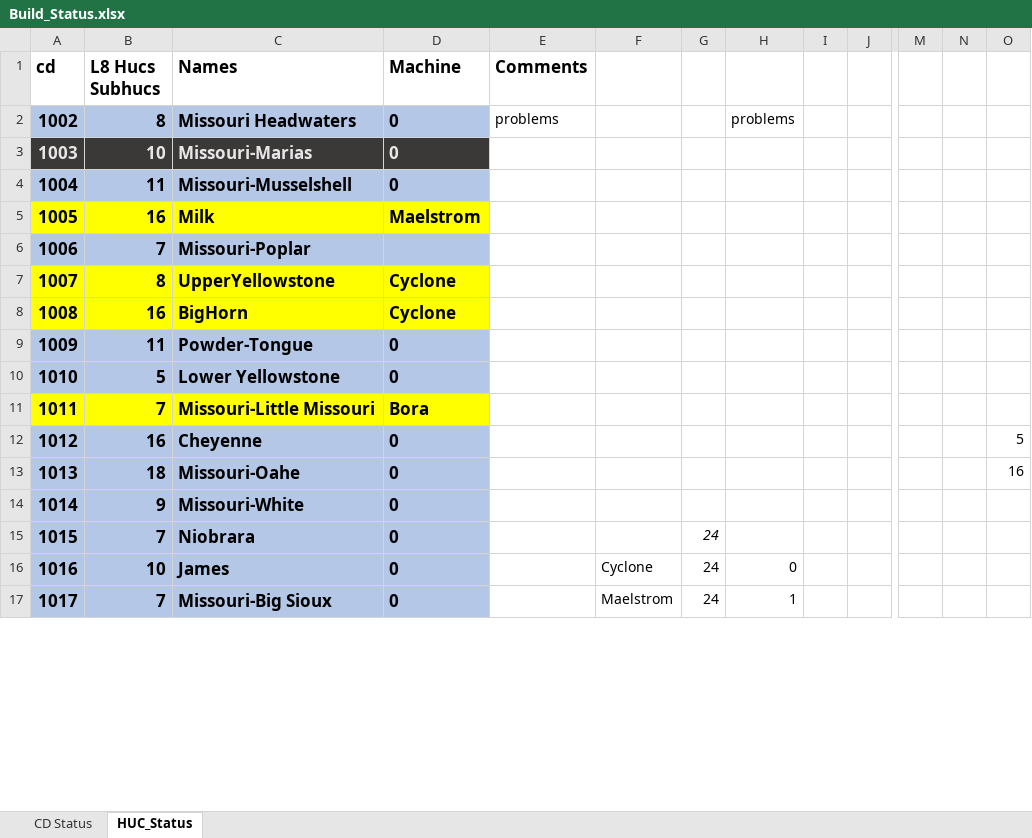
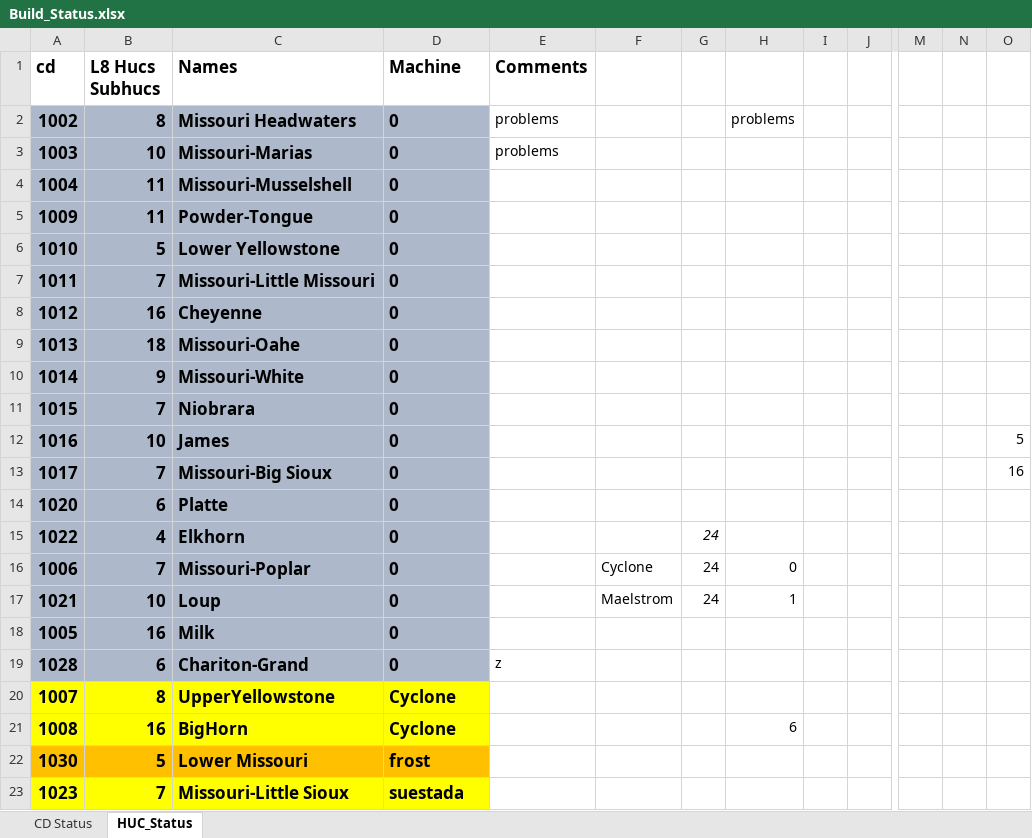
Before and after one commit to wjcapehart/LOCA_Percentile_Processing, an Excel workbook: Build_Status.xlsx, sheet HUC_Status, drawn as a sheet; only a part is shown, gaps mark what is left out; values as stored, in another font and other column widths than the file's, no borders; charts and pictures not drawn; removed rows and columns are numbered as before the commit, all else as after; rows hold the shown columns only; the diff covers the shown part only; the diff names each change by its address in the sheet, - before the commit and + after, or states it on an @@ line.

```diff
--- a/Build_Status.xlsx (sheet HUC_Status)
+++ b/Build_Status.xlsx (sheet HUC_Status)
-A2:D2 fill: #B4C7E7
+A2:D2 fill: #ADB9CA
@@ A3:D3 fill: #3B3838 → #ADB9CA, text colour: #E7E6E6 → black @@
-E3 (Comments): (empty)
+E3 (Comments): problems
-A4:D4 fill: #B4C7E7
+A4:D4 fill: #ADB9CA
-row 5: 1005 | 16 | Milk | Maelstrom
-row 6: 1006 | 7 | Missouri-Poplar
-row 8: 1008 | 16 | BigHorn | Cyclone
-A5:D6 fill: #B4C7E7
+A5:D6 fill: #ADB9CA
-A7:D7 fill: #FFFF00
+A7:D7 fill: #ADB9CA
-D7 (Machine): Bora
+D7 (Machine): 0
-A8:D13 fill: #B4C7E7
+A8:D13 fill: #ADB9CA
-O8: 5
+O8: (empty)
-O9: 16
+O9: (empty)
-G11:G13: 24
+G11:G13: (empty)
-F12: Cyclone
+F12: (empty)
-H12: 0
+H12: (empty)
-O12: (empty)
+O12: 5
-F13: Maelstrom
+F13: (empty)
-H13: 1
+H13: (empty)
-O13: (empty)
+O13: 16
@@ row 20 moved to row 14: 1020 @@
+row 15: 1022 | 4 | Elkhorn | 0 |  |  | 24
+row 16: 1006 | 7 | Missouri-Poplar | 0 |  | Cyclone | 24 | 0
+row 17: 1021 | 10 | Loup | 0 |  | Maelstrom | 24 | 1
+row 18: 1005 | 16 | Milk | 0
+row 19: 1028 | 6 | Chariton-Grand | 0 | z
@@ row 7 moved to row 20: 1007 @@
+row 21: 1008 | 16 | BigHorn | Cyclone |  |  |  | 6
@@ row 30 moved to row 22: 1030 @@
```
Also changed, not shown: 3 removed rows, 1 edited cell and cell formats elsewhere in this sheet, HUC_08_Inventory.xlsx, 1 other file.
